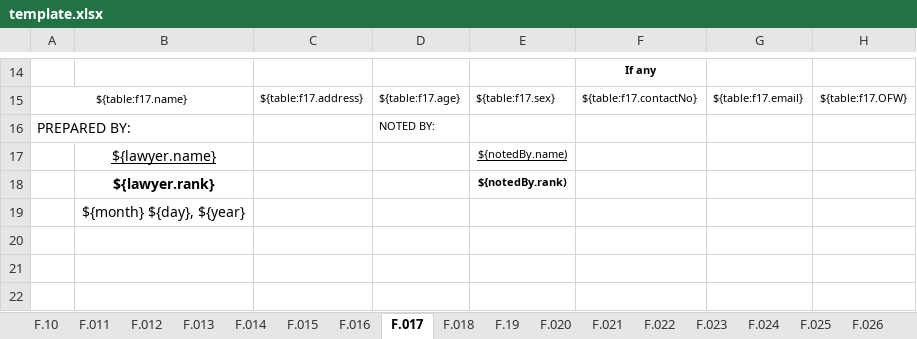
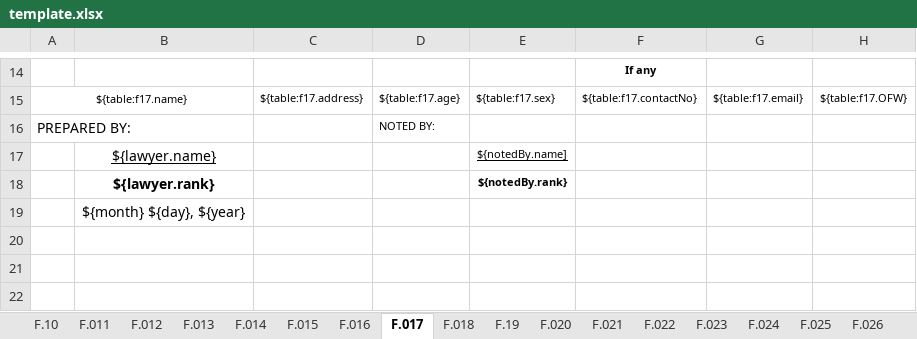
Before and after one commit to EleniruthGarcia/PAO-ERS-v.2.0, an Excel workbook: src/lib/server/report/template.xlsx, sheet F.017, drawn as a sheet; only a part is shown, gaps mark what is left out; values as stored, in another font and other column widths than the file's, no borders; charts and pictures not drawn; the diff names each change by its address in the sheet, - before the commit and + after, or states it on an @@ line.

```diff
--- a/src/lib/server/report/template.xlsx (sheet F.017)
+++ b/src/lib/server/report/template.xlsx (sheet F.017)
-E17: ${notedBy.name)
+E17: ${notedBy.name]
-E18: ${notedBy.rank)
+E18: ${notedBy.rank}
```
Also changed, not shown: sheet F.012, sheet F.015, sheet F.011, sheet F.013, sheet F.020, sheet F.19, 10 more sheets.
